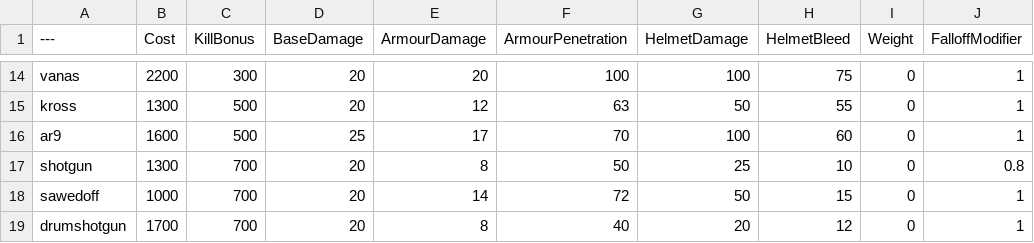
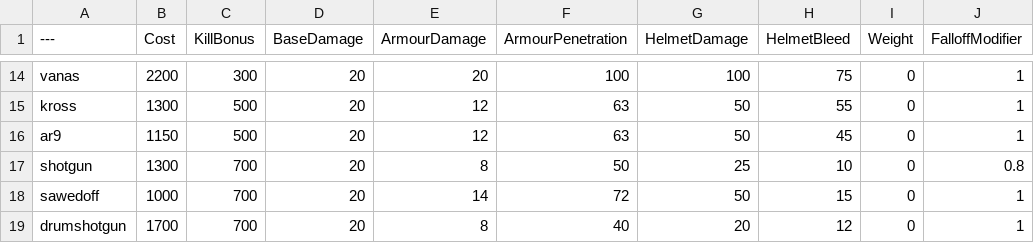
Before and after one commit to blippyblop/BalancingTable, a CSV file: BalancingTable.csv, drawn as a sheet; only a part is shown, gaps mark what is left out; the diff names each change by its address in the sheet, - before the commit and + after, or states it on an @@ line.

Commit message:
Update BalancingTable.csv

```diff
--- a/BalancingTable.csv
+++ b/BalancingTable.csv
-B16 (Cost): 1600
+B16 (Cost): 1150
-D16 (BaseDamage): 25
+D16 (BaseDamage): 20
-E16 (ArmourDamage): 17
+E16 (ArmourDamage): 12
-F16 (ArmourPenetration): 70
+F16 (ArmourPenetration): 63
-G16 (HelmetDamage): 100
+G16 (HelmetDamage): 50
-H16 (HelmetBleed): 60
+H16 (HelmetBleed): 45
```
